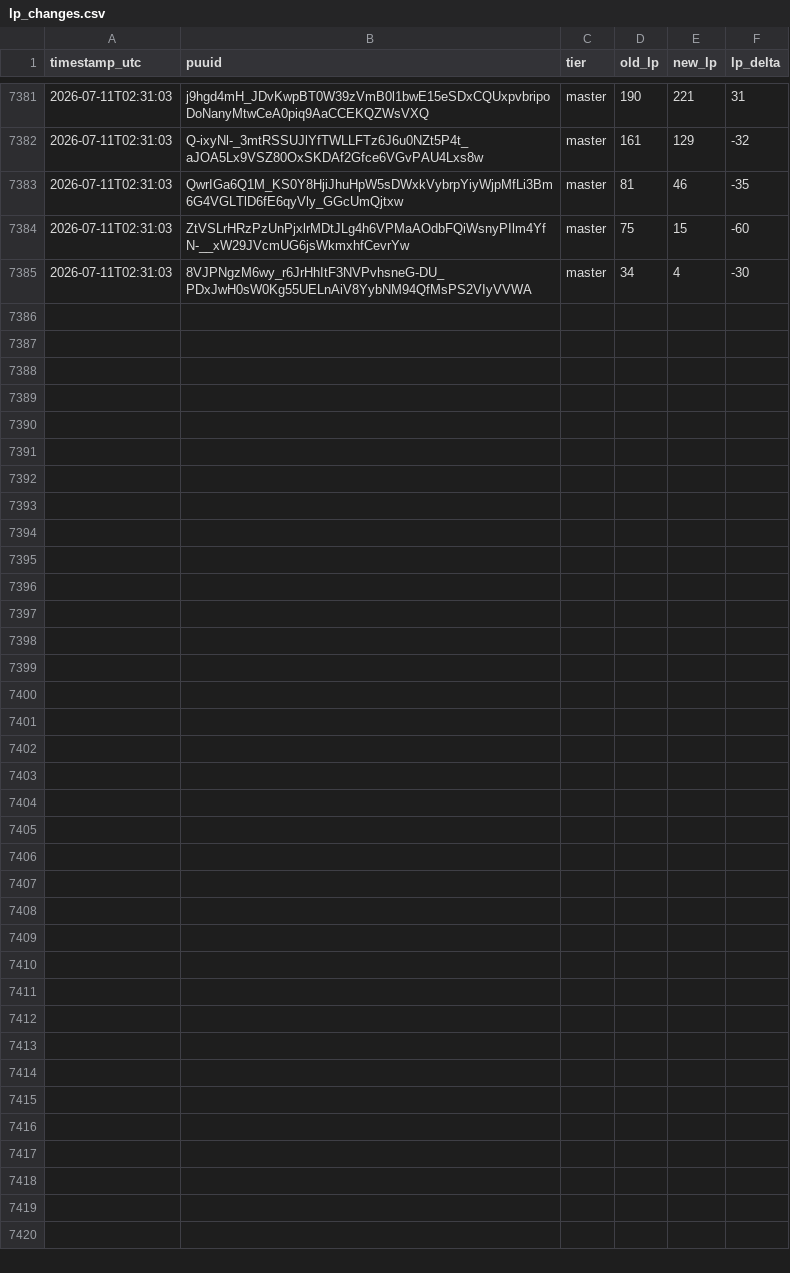
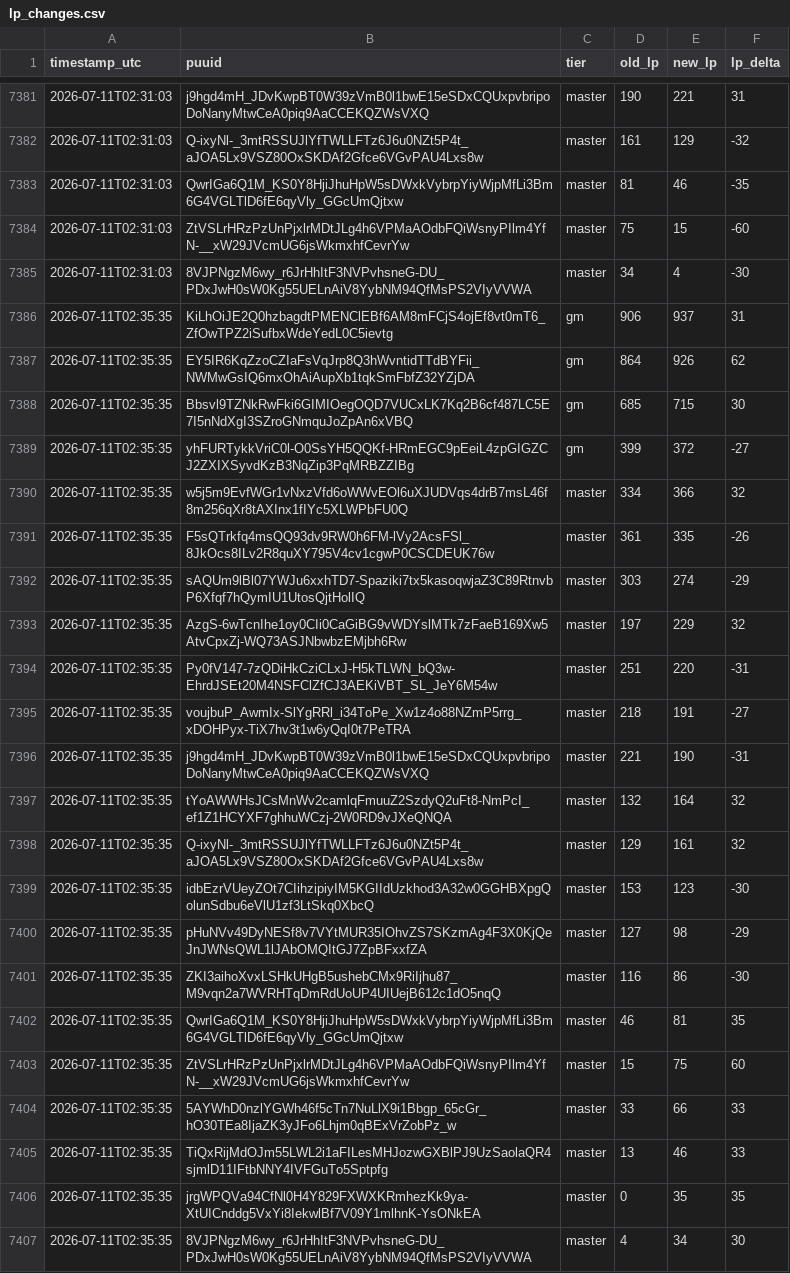
Before and after one commit to aasilvestre/lol-flex-tracker-3, a CSV file: data/lp_changes.csv, drawn as a sheet; only a part is shown, gaps mark what is left out.

```diff
--- a/data/lp_changes.csv
+++ b/data/lp_changes.csv
@@ -7385 +7385,23 @@ timestamp_utc,puuid,tier,old_lp,new_lp,lp_delta
 2026-07-11T02:31:03,8VJPNgzM6wy_r6JrHhItF3NVPvhsneG-DU_PDxJwH0sW0Kg55UELnAiV8YybNM94QfMsPS2VIyVVWA,master,34,4,-30
+2026-07-11T02:35:35,KiLhOiJE2Q0hzbagdtPMENClEBf6AM8mFCjS4ojEf8vt0mT6_ZfOwTPZ2iSufbxWdeYedL0C5ievtg,gm,906,937,31
+2026-07-11T02:35:35,EY5IR6KqZzoCZIaFsVqJrp8Q3hWvntidTTdBYFii_NWMwGsIQ6mxOhAiAupXb1tqkSmFbfZ32YZjDA,gm,864,926,62
+2026-07-11T02:35:35,Bbsvl9TZNkRwFki6GIMIOegOQD7VUCxLK7Kq2B6cf487LC5E7I5nNdXgI3SZroGNmquJoZpAn6xVBQ,gm,685,715,30
+2026-07-11T02:35:35,yhFURTykkVriC0l-O0SsYH5QQKf-HRmEGC9pEeiL4zpGIGZCJ2ZXIXSyvdKzB3NqZip3PqMRBZZIBg,gm,399,372,-27
+2026-07-11T02:35:35,w5j5m9EvfWGr1vNxzVfd6oWWvEOl6uXJUDVqs4drB7msL46f8m256qXr8tAXInx1fIYc5XLWPbFU0Q,master,334,366,32
+2026-07-11T02:35:35,F5sQTrkfq4msQQ93dv9RW0h6FM-lVy2AcsFSl_8JkOcs8ILv2R8quXY795V4cv1cgwP0CSCDEUK76w,master,361,335,-26
+2026-07-11T02:35:35,sAQUm9lBl07YWJu6xxhTD7-Spaziki7tx5kasoqwjaZ3C89RtnvbP6Xfqf7hQymIU1UtosQjtHolIQ,master,303,274,-29
+2026-07-11T02:35:35,AzgS-6wTcnIhe1oy0CIi0CaGiBG9vWDYslMTk7zFaeB169Xw5AtvCpxZj-WQ73ASJNbwbzEMjbh6Rw,master,197,229,32
+2026-07-11T02:35:35,Py0fV147-7zQDiHkCziCLxJ-H5kTLWN_bQ3w-EhrdJSEt20M4NSFClZfCJ3AEKiVBT_SL_JeY6M54w,master,251,220,-31
+2026-07-11T02:35:35,voujbuP_AwmIx-SlYgRRl_i34ToPe_Xw1z4o88NZmP5rrg_xDOHPyx-TiX7hv3t1w6yQqI0t7PeTRA,master,218,191,-27
+2026-07-11T02:35:35,j9hgd4mH_JDvKwpBT0W39zVmB0l1bwE15eSDxCQUxpvbripoDoNanyMtwCeA0piq9AaCCEKQZWsVXQ,master,221,190,-31
+2026-07-11T02:35:35,tYoAWWHsJCsMnWv2camlqFmuuZ2SzdyQ2uFt8-NmPcI_ef1Z1HCYXF7ghhuWCzj-2W0RD9vJXeQNQA,master,132,164,32
+2026-07-11T02:35:35,Q-ixyNl-_3mtRSSUJlYfTWLLFTz6J6u0NZt5P4t_aJOA5Lx9VSZ80OxSKDAf2Gfce6VGvPAU4Lxs8w,master,129,161,32
+2026-07-11T02:35:35,idbEzrVUeyZOt7CIihzipiyIM5KGIIdUzkhod3A32w0GGHBXpgQolunSdbu6eVlU1zf3LtSkq0XbcQ,master,153,123,-30
+2026-07-11T02:35:35,pHuNVv49DyNESf8v7VYtMUR35IOhvZS7SKzmAg4F3X0KjQeJnJWNsQWL1lJAbOMQItGJ7ZpBFxxfZA,master,127,98,-29
+2026-07-11T02:35:35,ZKI3aihoXvxLSHkUHgB5ushebCMx9RiIjhu87_M9vqn2a7WVRHTqDmRdUoUP4UIUejB612c1dO5nqQ,master,116,86,-30
+2026-07-11T02:35:35,QwrIGa6Q1M_KS0Y8HjiJhuHpW5sDWxkVybrpYiyWjpMfLi3Bm6G4VGLTlD6fE6qyVly_GGcUmQjtxw,master,46,81,35
+2026-07-11T02:35:35,ZtVSLrHRzPzUnPjxlrMDtJLg4h6VPMaAOdbFQiWsnyPIlm4YfN-__xW29JVcmUG6jsWkmxhfCevrYw,master,15,75,60
+2026-07-11T02:35:35,5AYWhD0nzlYGWh46f5cTn7NuLlX9i1Bbgp_65cGr_hO30TEa8IjaZK3yJFo6Lhjm0qBExVrZobPz_w,master,33,66,33
+2026-07-11T02:35:35,TiQxRijMdOJm55LWL2i1aFILesMHJozwGXBlPJ9UzSaolaQR4sjmlD11IFtbNNY4IVFGuTo5Sptpfg,master,13,46,33
+2026-07-11T02:35:35,jrgWPQVa94CfNl0H4Y829FXWXKRmhezKk9ya-XtUICnddg5VxYi8IekwlBf7V09Y1mlhnK-YsONkEA,master,0,35,35
+2026-07-11T02:35:35,8VJPNgzM6wy_r6JrHhItF3NVPvhsneG-DU_PDxJwH0sW0Kg55UELnAiV8YybNM94QfMsPS2VIyVVWA,master,4,34,30
```
Also changed, not shown: data/player_current.csv, data/snapshots.csv.
